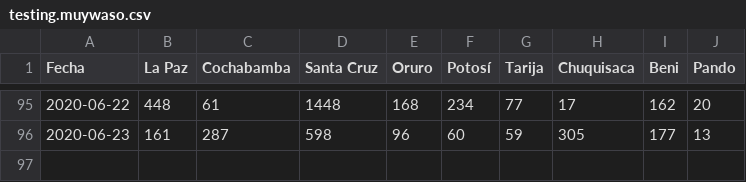
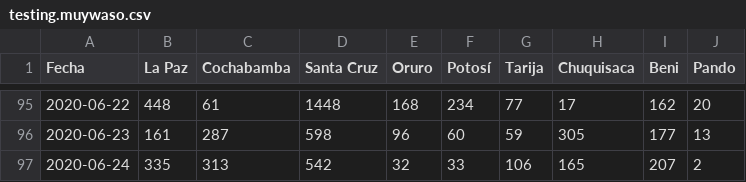
Before and after one commit to pr0nstar/covid19-pruebas, a CSV file: data/testing.muywaso.csv, drawn as a sheet; only a part is shown, gaps mark what is left out; the diff names each change by its address in the sheet, - before the commit and + after, or states it on an @@ line.

```diff
--- a/data/testing.muywaso.csv
+++ b/data/testing.muywaso.csv
+row 97: 2020-06-24 | 335 | 313 | 542 | 32 | 33 | 106 | 165 | 207 | 2
```
Also changed, not shown: data/contact.tracing.csv, 5 other files.
